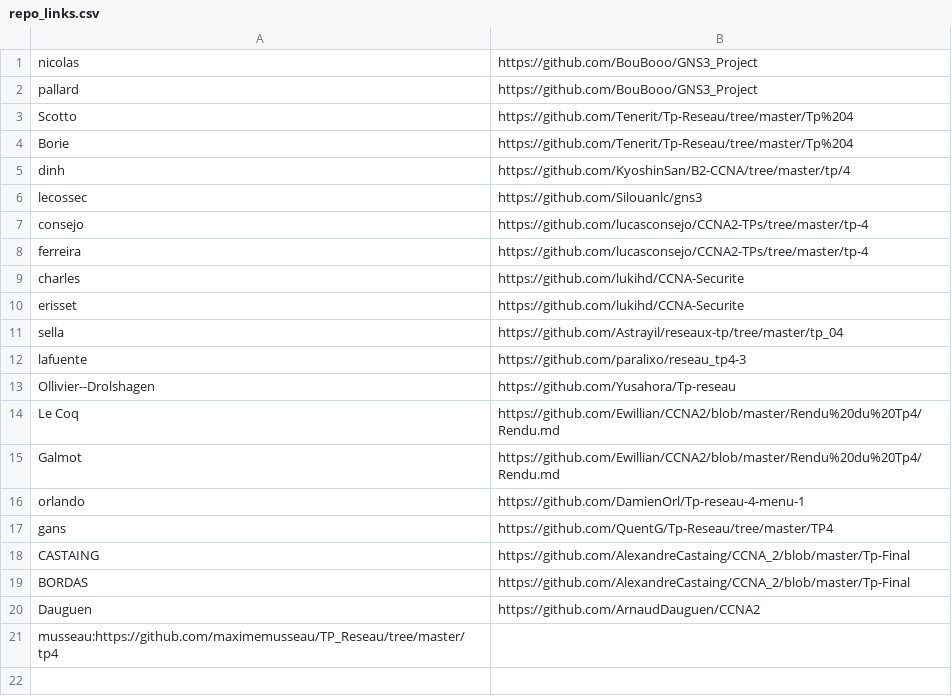
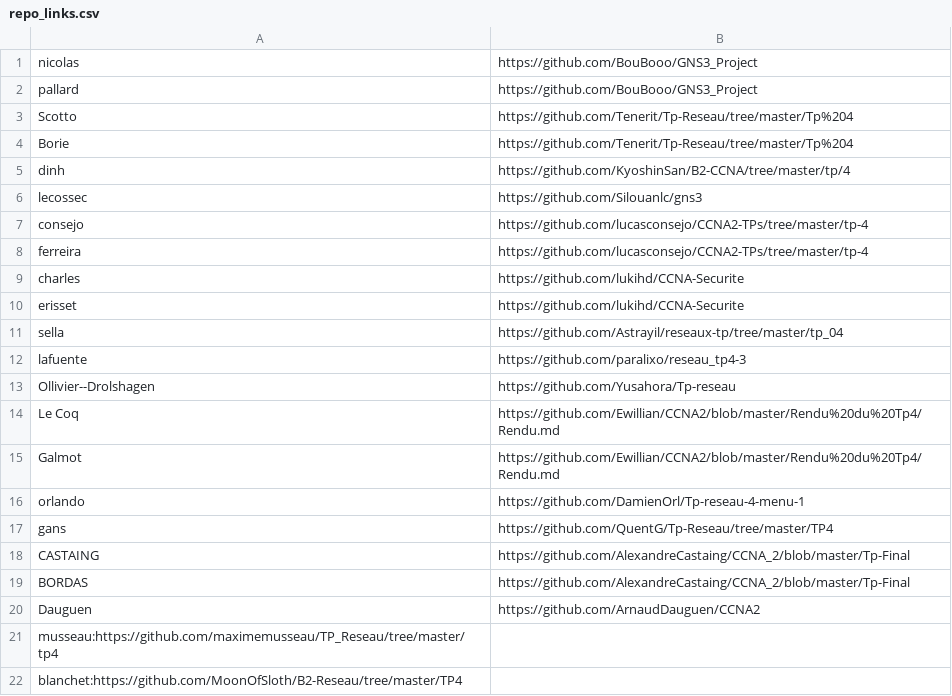
Before and after one commit to antoine33520/B2-Reseau-2018, a CSV file: tp/4/repo_links.csv, drawn as a sheet; the diff names each change by its address in the sheet, - before the commit and + after, or states it on an @@ line.

Commit message:
Update repo_links.csv

```diff
--- a/tp/4/repo_links.csv
+++ b/tp/4/repo_links.csv
+row 22: blanchet:https://github.com/MoonOfSloth/B2-Reseau/tree/master/TP4
```
